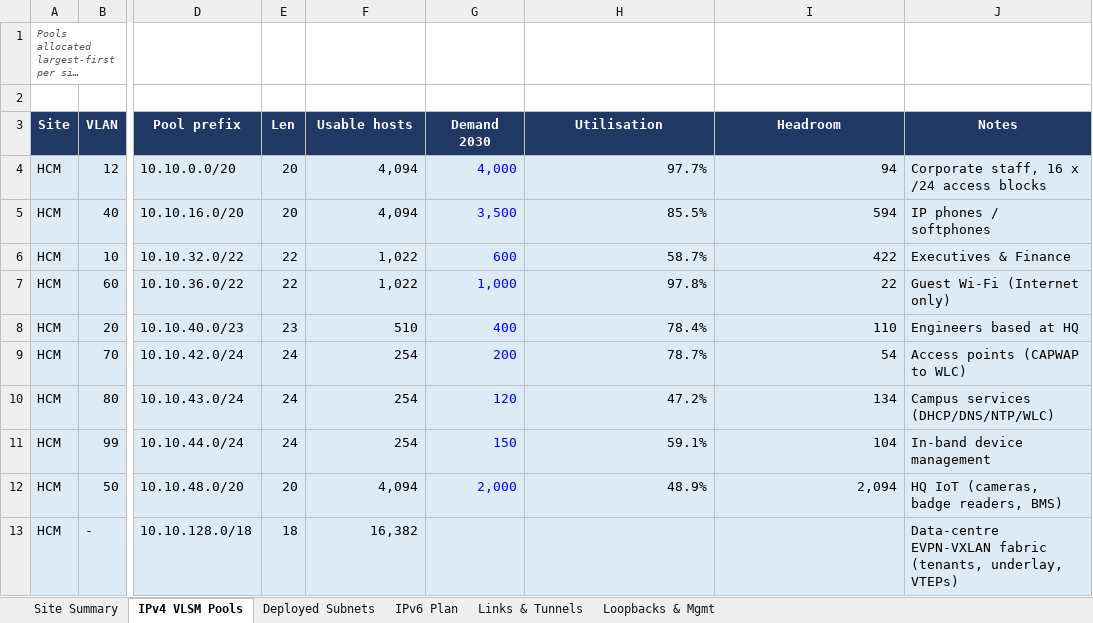
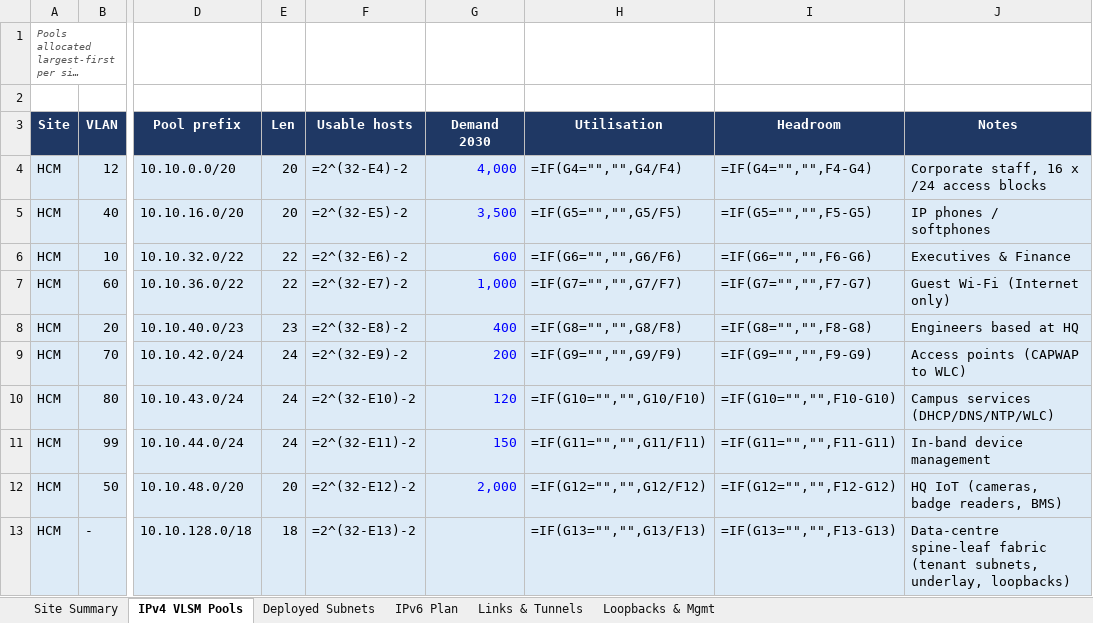
Before and after one commit to ducpham06/Assignment2-Computer-Network, an Excel workbook: ip-plan/TVI_IP_Plan.xlsx, sheet IPv4 VLSM Pools, drawn as a sheet; only a part is shown, gaps mark what is left out; long unchanged cells end in …; values as stored, in another font and other column widths than the file's, no borders; formulas without a stored value are shown as written; charts and pictures not drawn; the diff covers the shown part only; the diff names each change by its address in the sheet, - before the commit and + after, or states it on an @@ line.

```diff
--- a/ip-plan/TVI_IP_Plan.xlsx (sheet IPv4 VLSM Pools)
+++ b/ip-plan/TVI_IP_Plan.xlsx (sheet IPv4 VLSM Pools)
-F4 (Usable hosts): 4,094
+F4 (Usable hosts): =2^(32-E4)-2
-H4 (Utilisation): 97.7%
+H4 (Utilisation): =IF(G4="","",G4/F4)
-I4 (Headroom): 94
+I4 (Headroom): =IF(G4="","",F4-G4)
-F5 (Usable hosts): 4,094
+F5 (Usable hosts): =2^(32-E5)-2
-H5 (Utilisation): 85.5%
+H5 (Utilisation): =IF(G5="","",G5/F5)
-I5 (Headroom): 594
+I5 (Headroom): =IF(G5="","",F5-G5)
-F6 (Usable hosts): 1,022
+F6 (Usable hosts): =2^(32-E6)-2
-H6 (Utilisation): 58.7%
+H6 (Utilisation): =IF(G6="","",G6/F6)
-I6 (Headroom): 422
+I6 (Headroom): =IF(G6="","",F6-G6)
-F7 (Usable hosts): 1,022
+F7 (Usable hosts): =2^(32-E7)-2
-H7 (Utilisation): 97.8%
+H7 (Utilisation): =IF(G7="","",G7/F7)
-I7 (Headroom): 22
+I7 (Headroom): =IF(G7="","",F7-G7)
-F8 (Usable hosts): 510
+F8 (Usable hosts): =2^(32-E8)-2
-H8 (Utilisation): 78.4%
+H8 (Utilisation): =IF(G8="","",G8/F8)
-I8 (Headroom): 110
+I8 (Headroom): =IF(G8="","",F8-G8)
-F9 (Usable hosts): 254
+F9 (Usable hosts): =2^(32-E9)-2
-H9 (Utilisation): 78.7%
+H9 (Utilisation): =IF(G9="","",G9/F9)
-I9 (Headroom): 54
+I9 (Headroom): =IF(G9="","",F9-G9)
-F10 (Usable hosts): 254
+F10 (Usable hosts): =2^(32-E10)-2
-H10 (Utilisation): 47.2%
+H10 (Utilisation): =IF(G10="","",G10/F10)
-I10 (Headroom): 134
+I10 (Headroom): =IF(G10="","",F10-G10)
-F11 (Usable hosts): 254
+F11 (Usable hosts): =2^(32-E11)-2
-H11 (Utilisation): 59.1%
+H11 (Utilisation): =IF(G11="","",G11/F11)
-I11 (Headroom): 104
+I11 (Headroom): =IF(G11="","",F11-G11)
-F12 (Usable hosts): 4,094
+F12 (Usable hosts): =2^(32-E12)-2
-H12 (Utilisation): 48.9%
+H12 (Utilisation): =IF(G12="","",G12/F12)
-I12 (Headroom): 2,094
+I12 (Headroom): =IF(G12="","",F12-G12)
-F13 (Usable hosts): 16,382
+F13 (Usable hosts): =2^(32-E13)-2
-H13 (Utilisation): (empty)
+H13 (Utilisation): =IF(G13="","",G13/F13)
-I13 (Headroom): (empty)
+I13 (Headroom): =IF(G13="","",F13-G13)
-J13 (Notes): Data-centre EVPN-VXLAN fabric (tenants, underlay, VTEPs)
+J13 (Notes): Data-centre spine-leaf fabric (tenant subnets, underlay, loopbacks)
```
Also changed, not shown: 66 edited cells elsewhere in this sheet, sheet Loopbacks & Mgmt, sheet Site Summary, charts or pictures, 53 other files.
